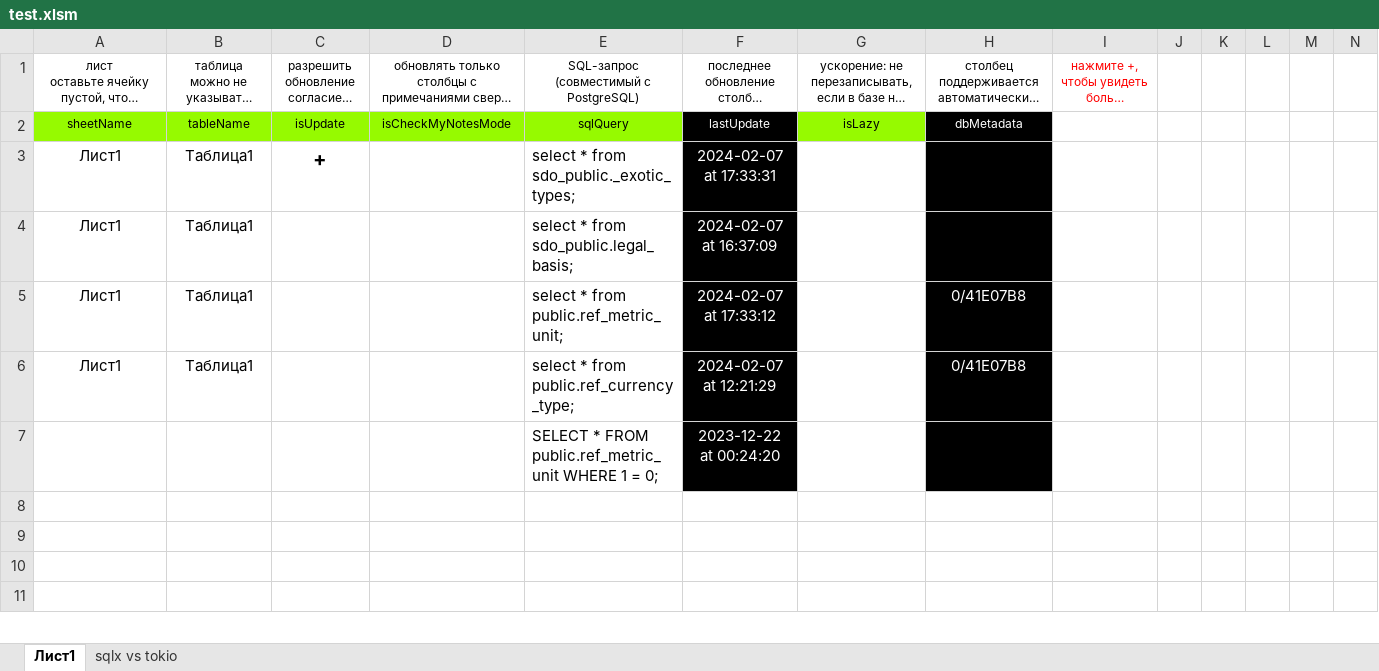
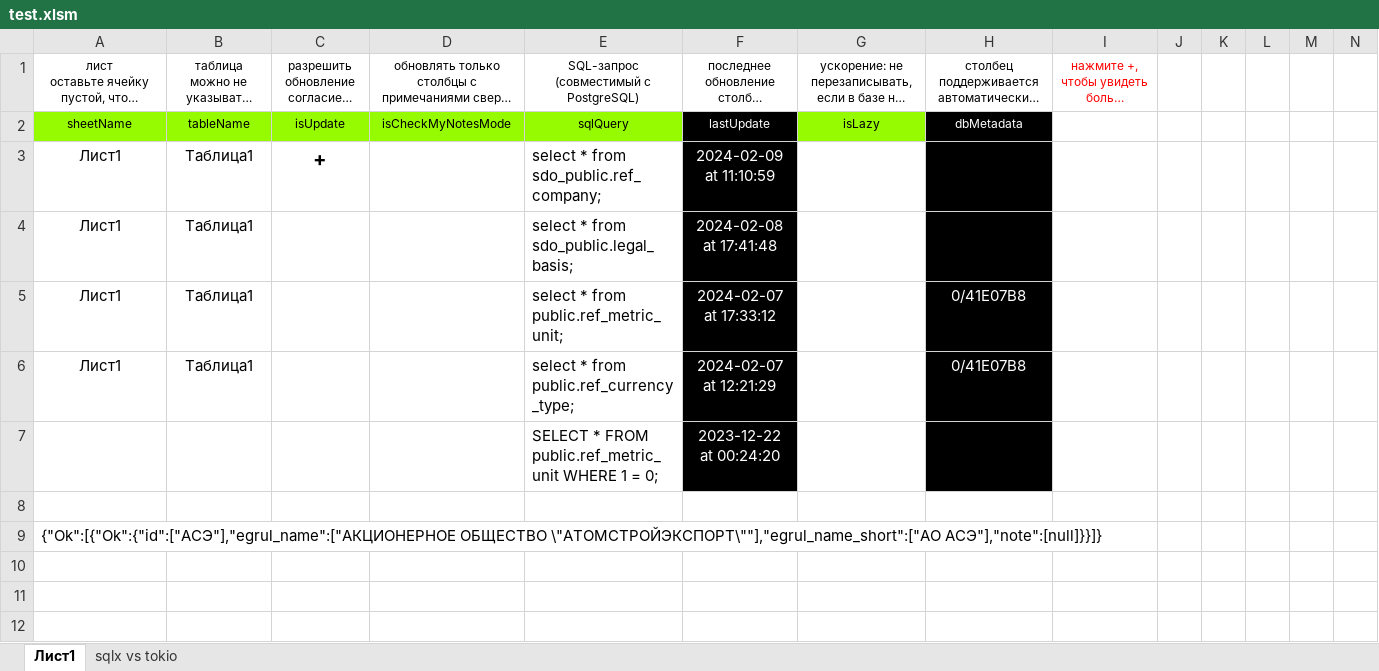
Before and after one commit to Soskretkov/excel-dll-postgres-rust, an Excel workbook: test.xlsm, sheet Лист1, drawn as a sheet; only a part is shown; long unchanged cells end in …; values as stored, in another font and other column widths than the file's, no borders; charts and pictures and table styles not drawn; rows hold the shown columns only; the diff covers the shown part only; the diff names each change by its address in the sheet, - before the commit and + after, or states it on an @@ line.

Commit message:
fixed inaccuracy: text types also return JSON conversion error

```diff
--- a/test.xlsm (sheet Лист1)
+++ b/test.xlsm (sheet Лист1)
-E3: select * from sdo_public._exotic_types;
+E3: select * from sdo_public.ref_company;
-F3: 2024-02-07 at 17:33:31
+F3: 2024-02-09 at 11:10:59
-F4: 2024-02-07 at 16:37:09
+F4: 2024-02-08 at 17:41:48
+row 9: {"Ok":[{"Ok":{"id":["АСЭ"],"egrul_name":["АКЦИОНЕРНОЕ ОБЩЕСТВО \"АТОМСТРОЙЭКСПОРТ\""],"egrul_name_short":["АО АСЭ"],"note":[null]}}]}
```
Also changed, not shown: 1 added row, 5 removed rows and 4 edited cells elsewhere in this sheet, 1 other file.
